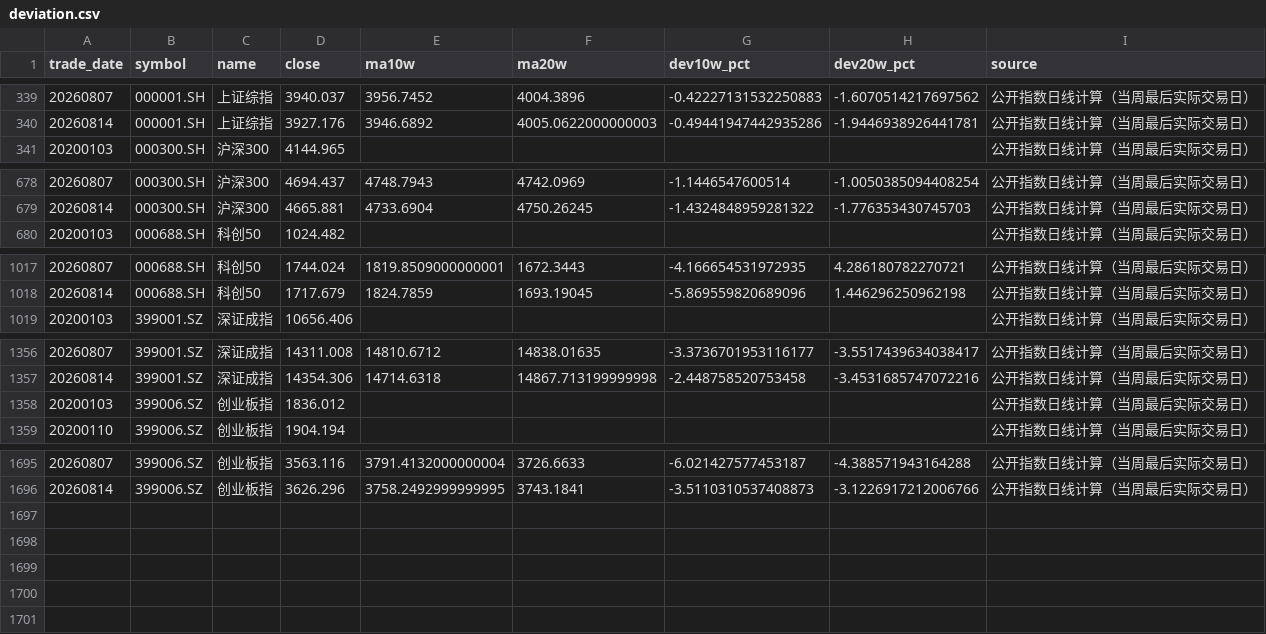
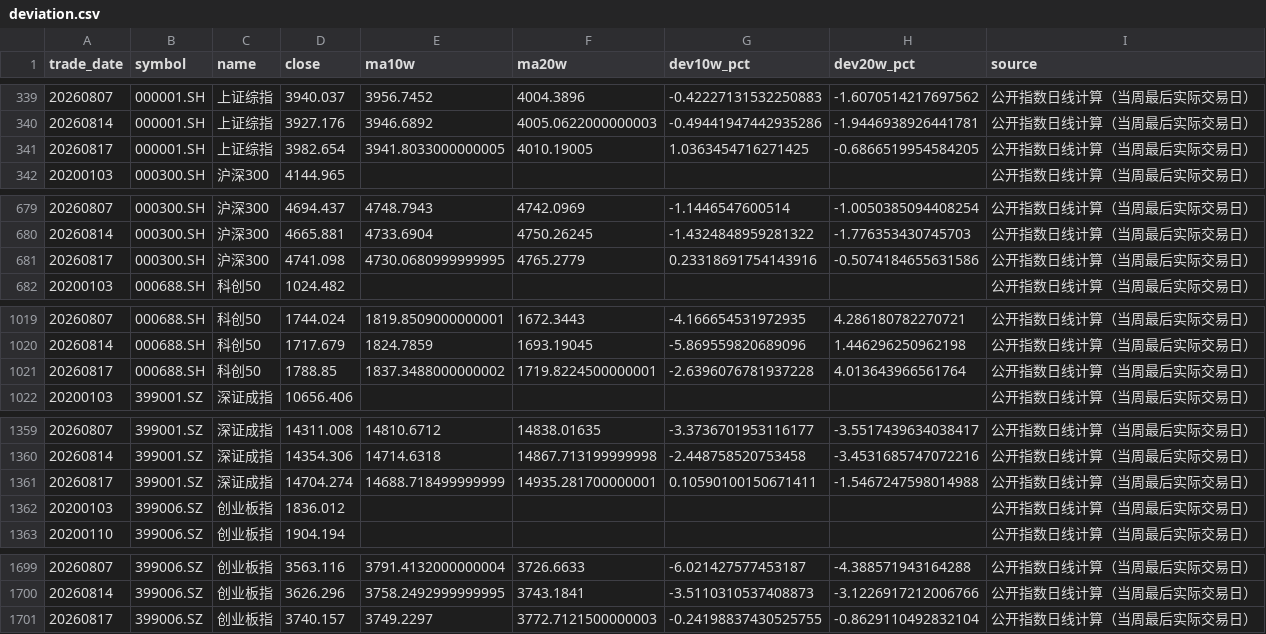
Before and after one commit to littlepeachh/macroscope-dashboard-v52, a CSV file: data/deviation.csv, drawn as a sheet; only a part is shown, gaps mark what is left out.

```diff
--- a/data/deviation.csv
+++ b/data/deviation.csv
@@ -340,2 +340,3 @@
 20260814,000001.SH,上证综指,3927.176,3946.6892,4005.0622000000003,-0.49441947442935286,-1.9446938926441781,公开指数日线计算（当周最后实际交易日）
+20260817,000001.SH,上证综指,3982.654,3941.8033000000005,4010.19005,1.0363454716271425,-0.6866519954584205,公开指数日线计算（当周最后实际交易日）
 20200103,000300.SH,沪深300,4144.965,,,,,公开指数日线计算（当周最后实际交易日）
@@ -679,2 +680,3 @@
 20260814,000300.SH,沪深300,4665.881,4733.6904,4750.26245,-1.4324848959281322,-1.776353430745703,公开指数日线计算（当周最后实际交易日）
+20260817,000300.SH,沪深300,4741.098,4730.0680999999995,4765.2779,0.23318691754143916,-0.5074184655631586,公开指数日线计算（当周最后实际交易日）
 20200103,000688.SH,科创50,1024.482,,,,,公开指数日线计算（当周最后实际交易日）
@@ -1018,2 +1020,3 @@
 20260814,000688.SH,科创50,1717.679,1824.7859,1693.19045,-5.869559820689096,1.446296250962198,公开指数日线计算（当周最后实际交易日）
+20260817,000688.SH,科创50,1788.85,1837.3488000000002,1719.8224500000001,-2.6396076781937228,4.013643966561764,公开指数日线计算（当周最后实际交易日）
 20200103,399001.SZ,深证成指,10656.406,,,,,公开指数日线计算（当周最后实际交易日）
@@ -1357,2 +1360,3 @@
 20260814,399001.SZ,深证成指,14354.306,14714.6318,14867.713199999998,-2.448758520753458,-3.4531685747072216,公开指数日线计算（当周最后实际交易日）
+20260817,399001.SZ,深证成指,14704.274,14688.718499999999,14935.281700000001,0.10590100150671411,-1.5467247598014988,公开指数日线计算（当周最后实际交易日）
 20200103,399006.SZ,创业板指,1836.012,,,,,公开指数日线计算（当周最后实际交易日）
@@ -1696 +1700,2 @@
 20260814,399006.SZ,创业板指,3626.296,3758.2492999999995,3743.1841,-3.5110310537408873,-3.1226917212006766,公开指数日线计算（当周最后实际交易日）
+20260817,399006.SZ,创业板指,3740.157,3749.2297,3772.7121500000003,-0.24198837430525755,-0.8629110492832104,公开指数日线计算（当周最后实际交易日）
```
Also changed, not shown: data/breadth.csv, data/crowding.csv, 4 other files.
